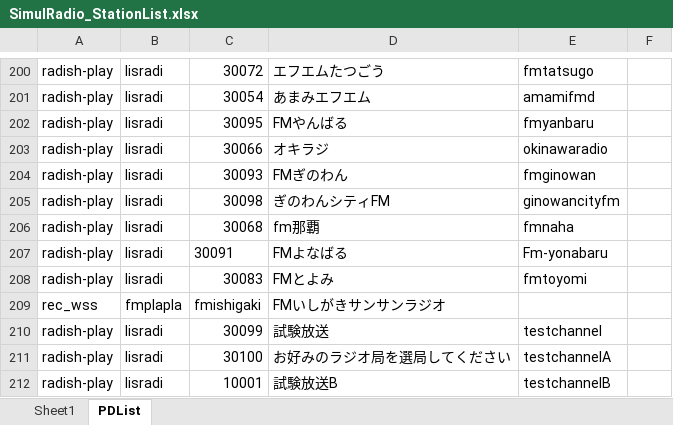
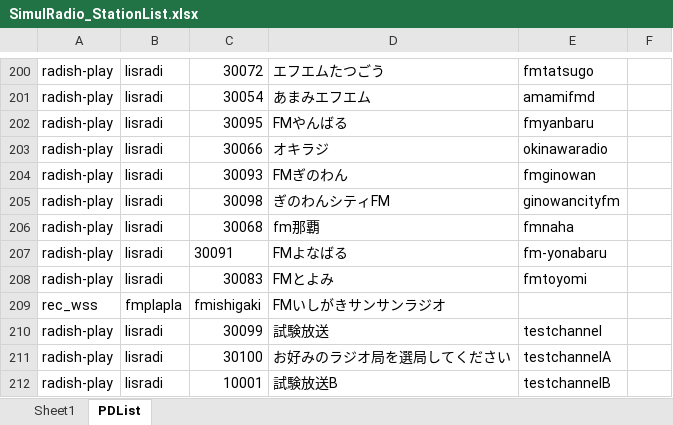
Before and after one commit to kikegami0841/simul-pi-radio, an Excel workbook: CmdScript/SimulRadio_StationList.xlsx, sheet PDList, drawn as a sheet; only a part is shown, gaps mark what is left out; values as stored, in another font and other column widths than the file's, no borders; the diff names each change by its address in the sheet, - before the commit and + after, or states it on an @@ line.

```diff
--- a/CmdScript/SimulRadio_StationList.xlsx (sheet PDList)
+++ b/CmdScript/SimulRadio_StationList.xlsx (sheet PDList)
-E207: Fm-yonabaru
+E207: fm-yonabaru
```
Also changed, not shown: 2 other files.
